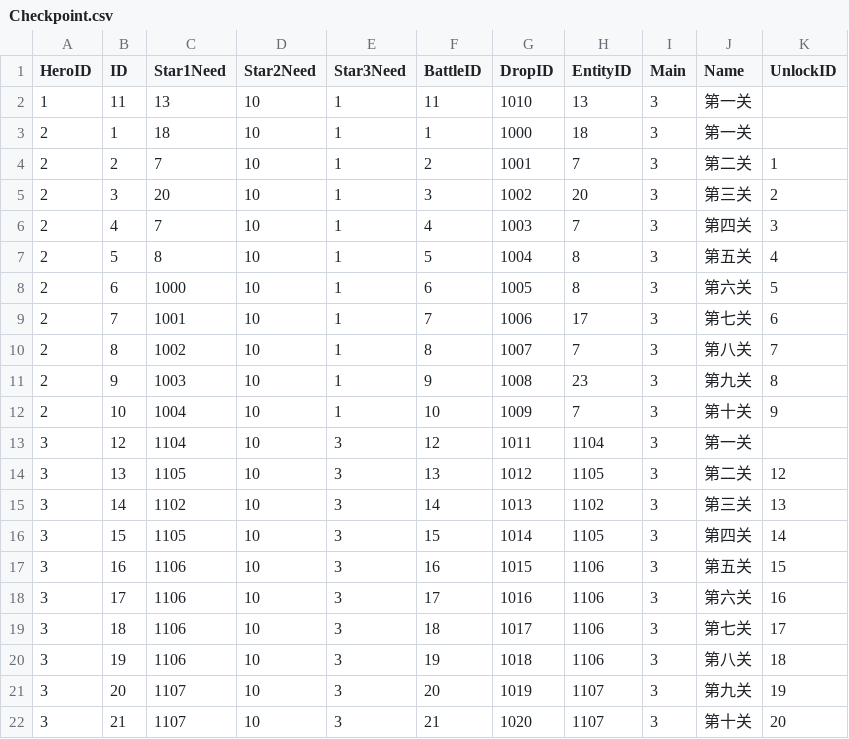
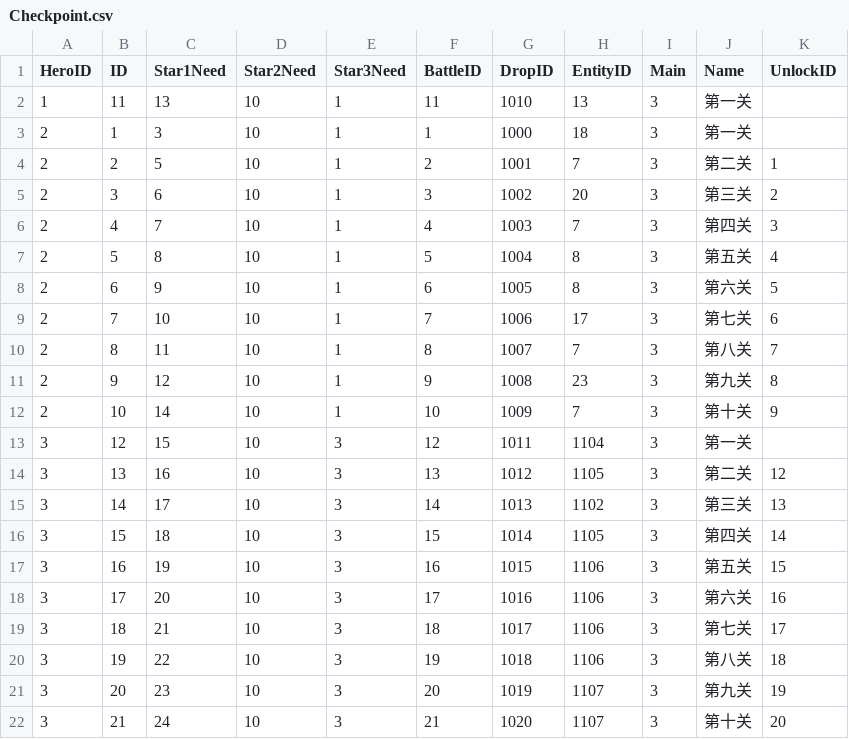
Before and after one commit to kevinnewkevin/xiyou, a CSV file: trunk/config/tables/Checkpoint.csv, drawn as a sheet.

```diff
--- a/trunk/config/tables/Checkpoint.csv
+++ b/trunk/config/tables/Checkpoint.csv
@@ -2,21 +2,21 @@ HeroID,ID,Star1Need,Star2Need,Star3Need,BattleID,DropID,EntityID,Main,Name,Unloc
 1,11,13,10,1,11,1010,13,3,第一关,
-2,1,18,10,1,1,1000,18,3,第一关,
-2,2,7,10,1,2,1001,7,3,第二关,1
-2,3,20,10,1,3,1002,20,3,第三关,2
+2,1,3,10,1,1,1000,18,3,第一关,
+2,2,5,10,1,2,1001,7,3,第二关,1
+2,3,6,10,1,3,1002,20,3,第三关,2
 2,4,7,10,1,4,1003,7,3,第四关,3
 2,5,8,10,1,5,1004,8,3,第五关,4
-2,6,1000,10,1,6,1005,8,3,第六关,5
-2,7,1001,10,1,7,1006,17,3,第七关,6
-2,8,1002,10,1,8,1007,7,3,第八关,7
-2,9,1003,10,1,9,1008,23,3,第九关,8
-2,10,1004,10,1,10,1009,7,3,第十关,9
-3,12,1104,10,3,12,1011,1104,3,第一关,
-3,13,1105,10,3,13,1012,1105,3,第二关,12
-3,14,1102,10,3,14,1013,1102,3,第三关,13
-3,15,1105,10,3,15,1014,1105,3,第四关,14
-3,16,1106,10,3,16,1015,1106,3,第五关,15
-3,17,1106,10,3,17,1016,1106,3,第六关,16
-3,18,1106,10,3,18,1017,1106,3,第七关,17
-3,19,1106,10,3,19,1018,1106,3,第八关,18
-3,20,1107,10,3,20,1019,1107,3,第九关,19
-3,21,1107,10,3,21,1020,1107,3,第十关,20
+2,6,9,10,1,6,1005,8,3,第六关,5
+2,7,10,10,1,7,1006,17,3,第七关,6
+2,8,11,10,1,8,1007,7,3,第八关,7
+2,9,12,10,1,9,1008,23,3,第九关,8
+2,10,14,10,1,10,1009,7,3,第十关,9
+3,12,15,10,3,12,1011,1104,3,第一关,
+3,13,16,10,3,13,1012,1105,3,第二关,12
+3,14,17,10,3,14,1013,1102,3,第三关,13
+3,15,18,10,3,15,1014,1105,3,第四关,14
+3,16,19,10,3,16,1015,1106,3,第五关,15
+3,17,20,10,3,17,1016,1106,3,第六关,16
+3,18,21,10,3,18,1017,1106,3,第七关,17
+3,19,22,10,3,19,1018,1106,3,第八关,18
+3,20,23,10,3,20,1019,1107,3,第九关,19
+3,21,24,10,3,21,1020,1107,3,第十关,20
```
Also changed, not shown: trunk/config/tables/Battle.csv, trunk/config/tables/HeroStroy.csv, 2 other files.
